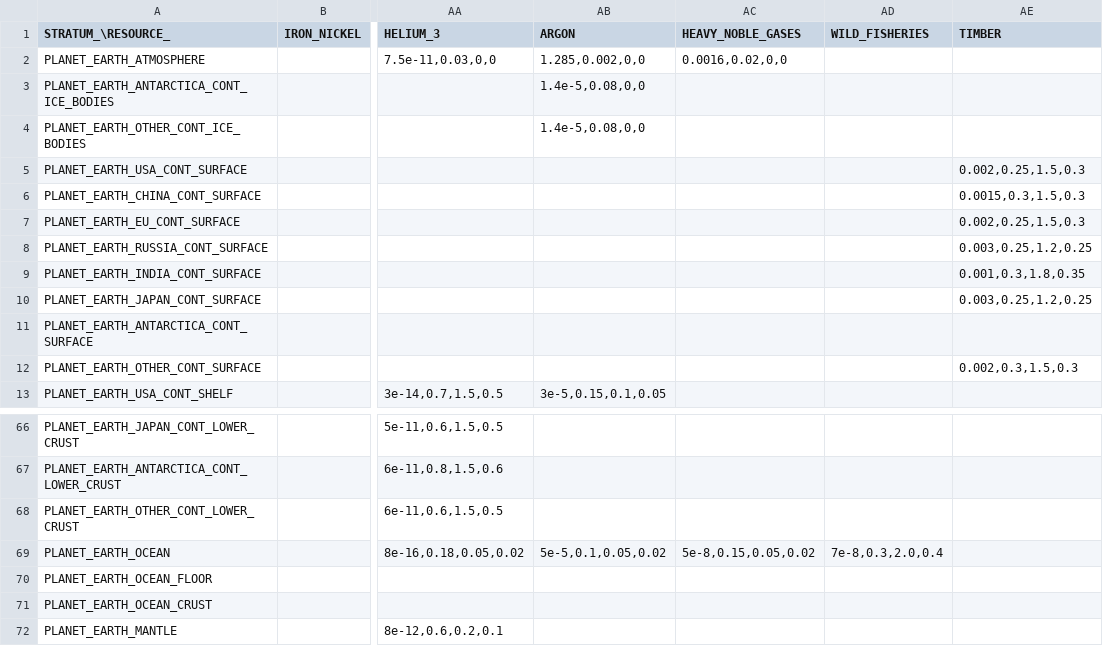
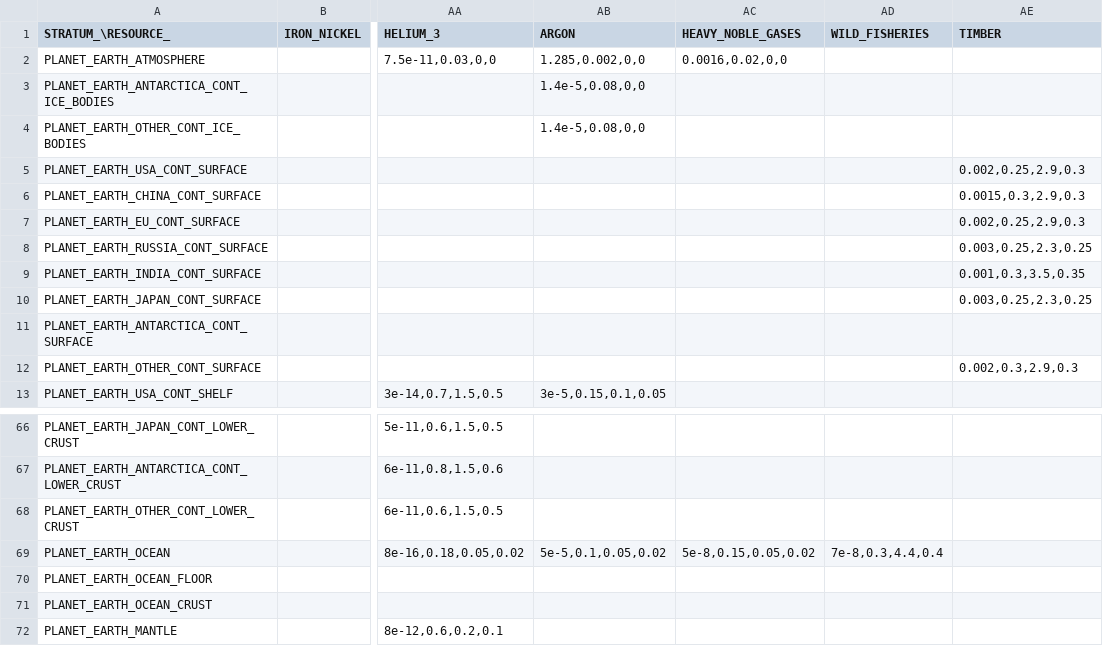
Before and after one commit to t2civ/astropolis_sdk, a TSV file: public/tables/strata_resources.tsv, drawn as a sheet; only a part is shown, gaps mark what is left out; the diff names each change by its address in the sheet, - before the commit and + after, or states it on an @@ line.

```diff
--- a/public/tables/strata_resources.tsv
+++ b/public/tables/strata_resources.tsv
-AE5 (TIMBER): 0.002,0.25,1.5,0.3
+AE5 (TIMBER): 0.002,0.25,2.9,0.3
-AE6 (TIMBER): 0.0015,0.3,1.5,0.3
+AE6 (TIMBER): 0.0015,0.3,2.9,0.3
-AE7 (TIMBER): 0.002,0.25,1.5,0.3
+AE7 (TIMBER): 0.002,0.25,2.9,0.3
-AE8 (TIMBER): 0.003,0.25,1.2,0.25
+AE8 (TIMBER): 0.003,0.25,2.3,0.25
-AE9 (TIMBER): 0.001,0.3,1.8,0.35
+AE9 (TIMBER): 0.001,0.3,3.5,0.35
-AE10 (TIMBER): 0.003,0.25,1.2,0.25
+AE10 (TIMBER): 0.003,0.25,2.3,0.25
-AE12 (TIMBER): 0.002,0.3,1.5,0.3
+AE12 (TIMBER): 0.002,0.3,2.9,0.3
-AD69 (WILD_FISHERIES): 7e-8,0.3,2.0,0.4
+AD69 (WILD_FISHERIES): 7e-8,0.3,4.4,0.4
```
Also changed, not shown: public/tables/op_groups.tsv, public/tables/operations.tsv, 1 other file.
